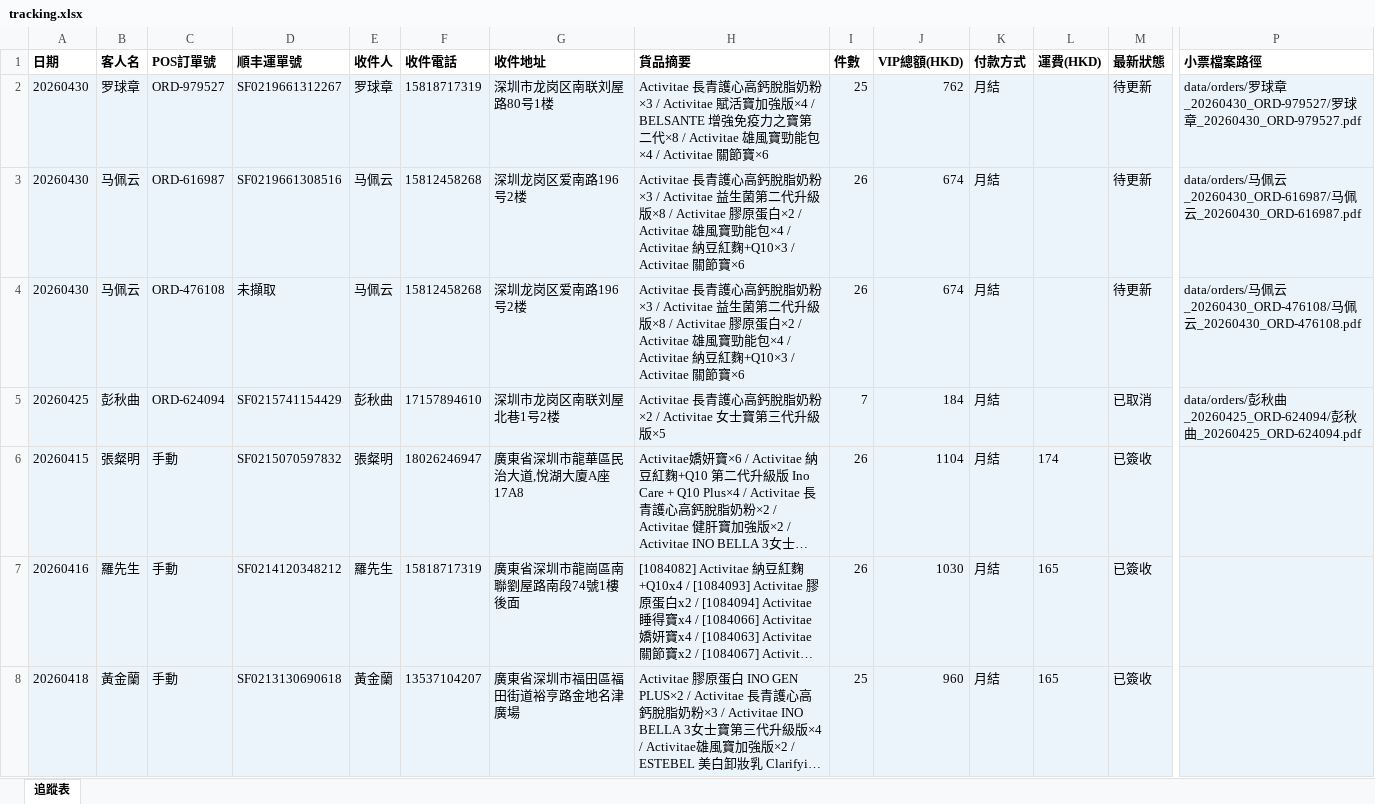
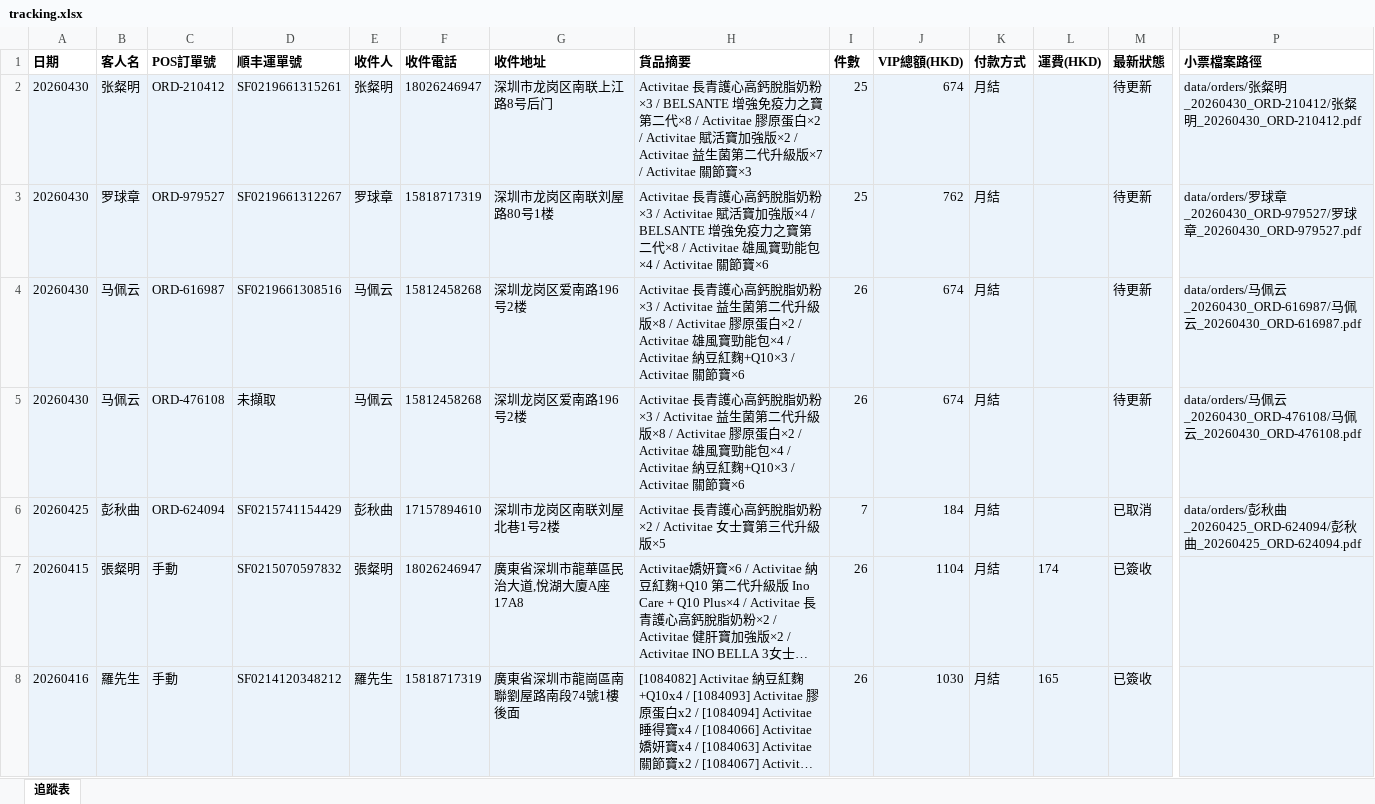
Before and after one commit to elizapoon084/sf-tracking, an Excel workbook: data/tracking.xlsx, sheet 追蹤表, drawn as a sheet; only a part is shown, gaps mark what is left out; the shorter side is filled out with more unchanged rows; long unchanged cells end in …; values as stored, in another font and other column widths than the file's, no borders; rows hold the shown columns only; the diff names each change by its address in the sheet, - before the commit and + after, or states it on an @@ line.

Commit message:
order: 张粲明 ORD-210412 SF0219661315261

```diff
--- a/data/tracking.xlsx (sheet 追蹤表)
+++ b/data/tracking.xlsx (sheet 追蹤表)
+row 2: 20260430 | 张粲明 | ORD-210412 | SF0219661315261 | 张粲明 | 18026246947 | 深圳市龙岗区南联上江路8号后门 | Activitae 長青護心高鈣脫脂奶粉×3 / BELSANTE 增強免疫力之寶第二代×8 / Activitae 膠原蛋白×2 / Activitae 賦活寶加強版×2 / Activitae 益生菌第二代升級版×7 / Activitae 關節寶×3 | 25 | 674 | 月結 |  | 待更新 | data/orders/张粲明_20260430_ORD-210412/张粲明_20260430_ORD-210412.pdf
```
Also changed, not shown: 3 other files.
